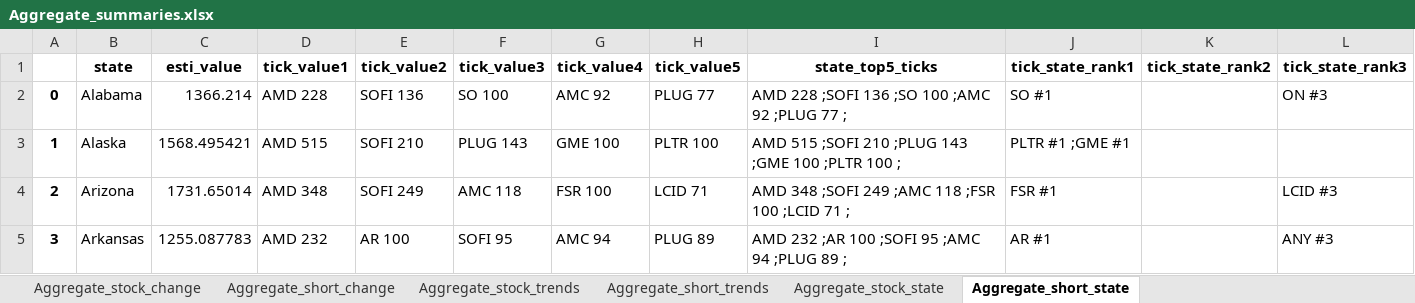
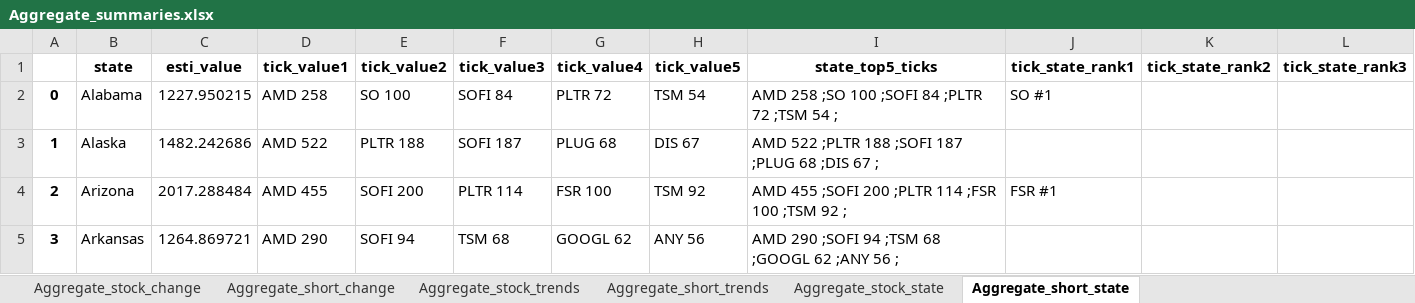
Before and after one commit to datasciencetemple/Trends, an Excel workbook: Aggregate_summaries.xlsx, sheet Aggregate_short_state, drawn as a sheet; only a part is shown; values as stored, in another font and other column widths than the file's, no borders; the diff covers the shown part only; the diff names each change by its address in the sheet, - before the commit and + after, or states it on an @@ line.

```diff
--- a/Aggregate_summaries.xlsx (sheet Aggregate_short_state)
+++ b/Aggregate_summaries.xlsx (sheet Aggregate_short_state)
-C2 (esti_value): 1366.214
+C2 (esti_value): 1227.950215
-D2 (tick_value1): AMD 228
+D2 (tick_value1): AMD 258
-E2 (tick_value2): SOFI 136
+E2 (tick_value2): SO 100
-F2 (tick_value3): SO 100
+F2 (tick_value3): SOFI 84
-G2 (tick_value4): AMC 92
+G2 (tick_value4): PLTR 72
-H2 (tick_value5): PLUG 77
+H2 (tick_value5): TSM 54
-I2 (state_top5_ticks): AMD 228 ;SOFI 136 ;SO 100 ;AMC 92 ;PLUG 77 ;
+I2 (state_top5_ticks): AMD 258 ;SO 100 ;SOFI 84 ;PLTR 72 ;TSM 54 ;
-L2 (tick_state_rank3): ON #3
+L2 (tick_state_rank3): (empty)
-C3 (esti_value): 1568.495421
+C3 (esti_value): 1482.242686
-D3 (tick_value1): AMD 515
+D3 (tick_value1): AMD 522
-E3 (tick_value2): SOFI 210
+E3 (tick_value2): PLTR 188
-F3 (tick_value3): PLUG 143
+F3 (tick_value3): SOFI 187
-G3 (tick_value4): GME 100
+G3 (tick_value4): PLUG 68
-H3 (tick_value5): PLTR 100
+H3 (tick_value5): DIS 67
-I3 (state_top5_ticks): AMD 515 ;SOFI 210 ;PLUG 143 ;GME 100 ;PLTR 100 ;
+I3 (state_top5_ticks): AMD 522 ;PLTR 188 ;SOFI 187 ;PLUG 68 ;DIS 67 ;
-J3 (tick_state_rank1): PLTR #1 ;GME #1
+J3 (tick_state_rank1): (empty)
-C4 (esti_value): 1731.65014
+C4 (esti_value): 2017.288484
-D4 (tick_value1): AMD 348
+D4 (tick_value1): AMD 455
-E4 (tick_value2): SOFI 249
+E4 (tick_value2): SOFI 200
-F4 (tick_value3): AMC 118
+F4 (tick_value3): PLTR 114
-H4 (tick_value5): LCID 71
+H4 (tick_value5): TSM 92
-I4 (state_top5_ticks): AMD 348 ;SOFI 249 ;AMC 118 ;FSR 100 ;LCID 71 ;
+I4 (state_top5_ticks): AMD 455 ;SOFI 200 ;PLTR 114 ;FSR 100 ;TSM 92 ;
-L4 (tick_state_rank3): LCID #3
+L4 (tick_state_rank3): (empty)
-C5 (esti_value): 1255.087783
+C5 (esti_value): 1264.869721
-D5 (tick_value1): AMD 232
+D5 (tick_value1): AMD 290
-E5 (tick_value2): AR 100
+E5 (tick_value2): SOFI 94
-F5 (tick_value3): SOFI 95
+F5 (tick_value3): TSM 68
-G5 (tick_value4): AMC 94
+G5 (tick_value4): GOOGL 62
-H5 (tick_value5): PLUG 89
+H5 (tick_value5): ANY 56
-I5 (state_top5_ticks): AMD 232 ;AR 100 ;SOFI 95 ;AMC 94 ;PLUG 89 ;
+I5 (state_top5_ticks): AMD 290 ;SOFI 94 ;TSM 68 ;GOOGL 62 ;ANY 56 ;
-J5 (tick_state_rank1): AR #1
+J5 (tick_state_rank1): (empty)
-L5 (tick_state_rank3): ANY #3
+L5 (tick_state_rank3): (empty)
```
Also changed, not shown: 395 edited cells elsewhere in this sheet, sheet Aggregate_stock_trends, sheet Aggregate_short_trends, sheet Aggregate_stock_change, sheet Aggregate_short_change, sheet Aggregate_stock_state.
